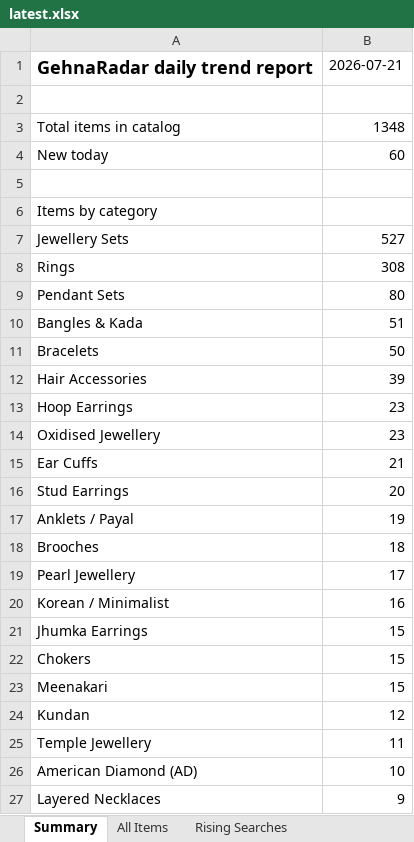
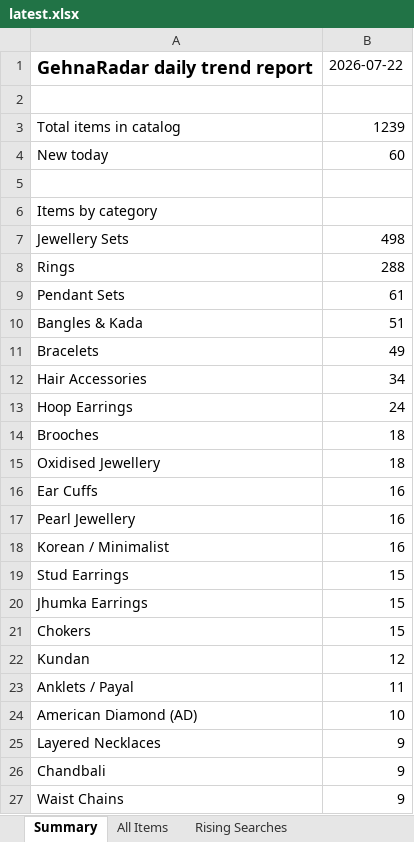
Before and after one commit to PRATS7878/gehnaradar_Updated, an Excel workbook: output/latest.xlsx, sheet Summary, drawn as a sheet; only a part is shown; the shorter side is filled out with more unchanged rows; values as stored, in another font and other column widths than the file's, no borders; removed rows and columns are numbered as before the commit, all else as after; the diff covers the shown part only; the diff names each change by its address in the sheet, - before the commit and + after, or states it on an @@ line.

```diff
--- a/output/latest.xlsx (sheet Summary)
+++ b/output/latest.xlsx (sheet Summary)
-B1: 2026-07-21
+B1: 2026-07-22
-B3: 1348
+B3: 1239
-B7: 527
+B7: 498
-B8: 308
+B8: 288
-B9: 80
+B9: 61
-B11: 50
+B11: 49
-B12: 39
+B12: 34
-B13: 23
+B13: 24
-row 14: Oxidised Jewellery | 23
-row 15: Ear Cuffs | 21
-row 16: Stud Earrings | 20
-row 17: Anklets / Payal | 19
+row 15: Oxidised Jewellery | 18
+row 16: Ear Cuffs | 16
-B17: 17
+B17: 16
+row 19: Stud Earrings | 15
-row 23: Meenakari | 15
-A23: Temple Jewellery
+A23: Anklets / Payal
```
Also changed, not shown: 8 added rows, 13 removed rows and 14 edited cells elsewhere in this sheet, sheet All Items, 3 other files.
